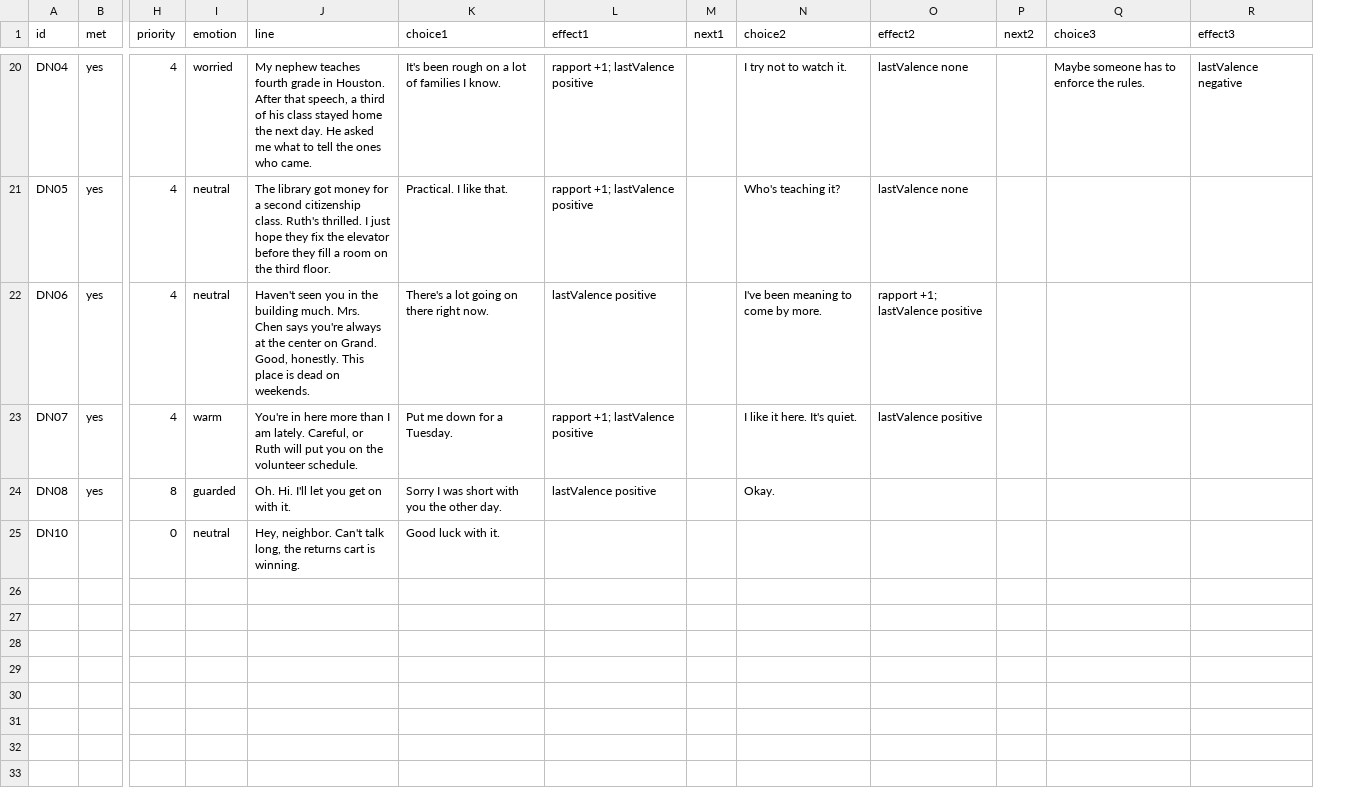
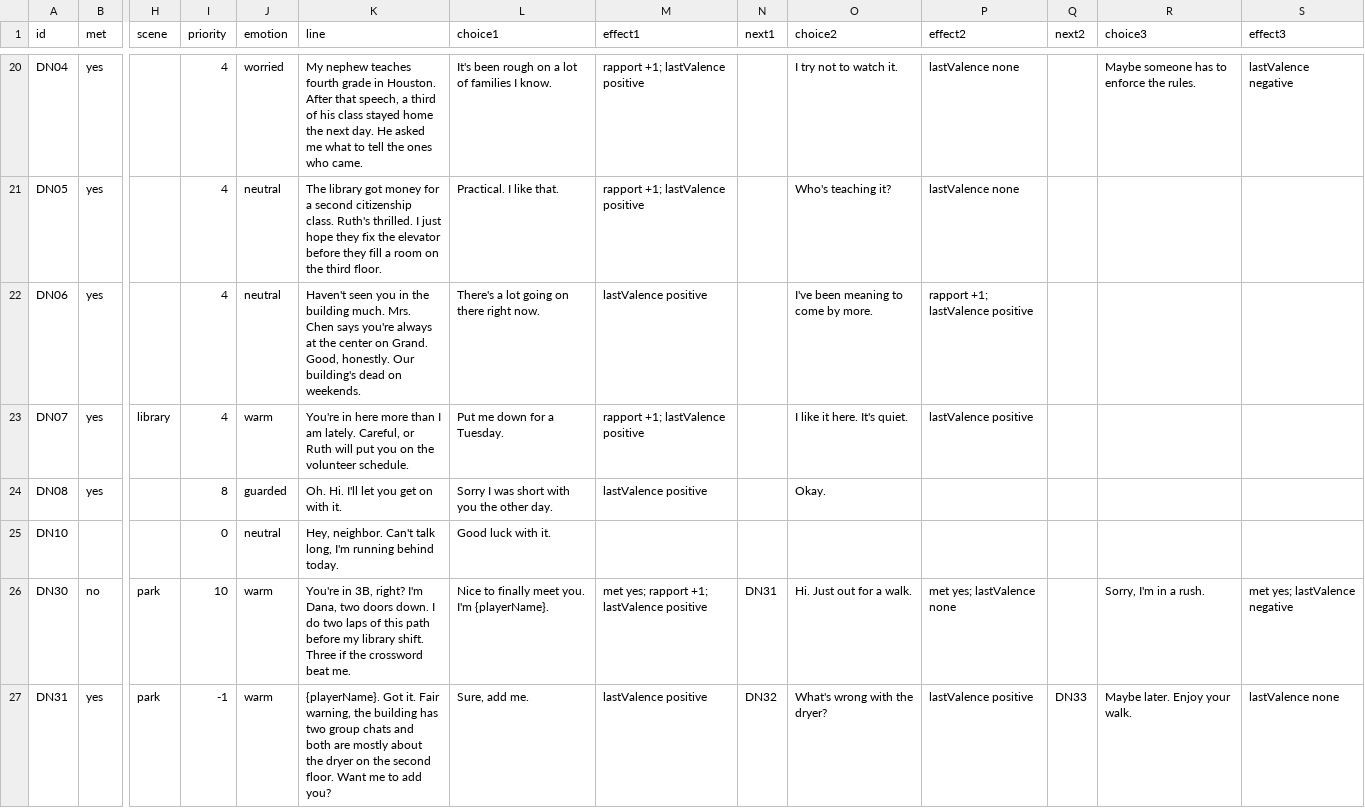
Before and after one commit to rrjzhang/upgraded-octo-disco, a CSV file: demo/public/content/dialogue/us_neighbor.csv, drawn as a sheet; only a part is shown, gaps mark what is left out; addresses are those after the commit; rows hold the shown columns only; the diff covers the shown part only; the diff names each change by its address in the sheet, - before the commit and + after, or states it on an @@ line.

```diff
--- a/demo/public/content/dialogue/us_neighbor.csv
+++ b/demo/public/content/dialogue/us_neighbor.csv
+column H (scene), row 23: library
-K22 (line): …Good, honestly. This place is dead on…
+K22 (line): …Good, honestly. Our building's dead on…
-K25 (line): …talk long, the returns cart is winning.
+K25 (line): …talk long, I'm running behind today.
+row 26: DN30 | no | park | 10 | warm | You're in 3B, right? I'm Dana, two doors down. I do two laps of this path before my library shift. Three if the crossword beat me. | Nice to finally meet you. I'm {playerName}. | met yes; rapport +1; lastValence positive | DN31 | Hi. Just out for a walk. | met yes; lastValence none |  | Sorry, I'm in a rush. | met yes; lastValence negative
+row 27: DN31 | yes | park | -1 | warm | {playerName}. Got it. Fair warning, the building has two group chats and both are mostly about the dryer on the second floor. Want me to add you? | Sure, add me. | lastValence positive | DN32 | What's wrong with the dryer? | lastValence positive | DN33 | Maybe later. Enjoy your walk. | lastValence none
```
Also changed, not shown: 6 added rows and 1 edited cell elsewhere in this file, demo/public/content/dialogue/cn_leader_int.csv, demo/public/content/dialogue/cn_leader_sep.csv, 56 other files.
